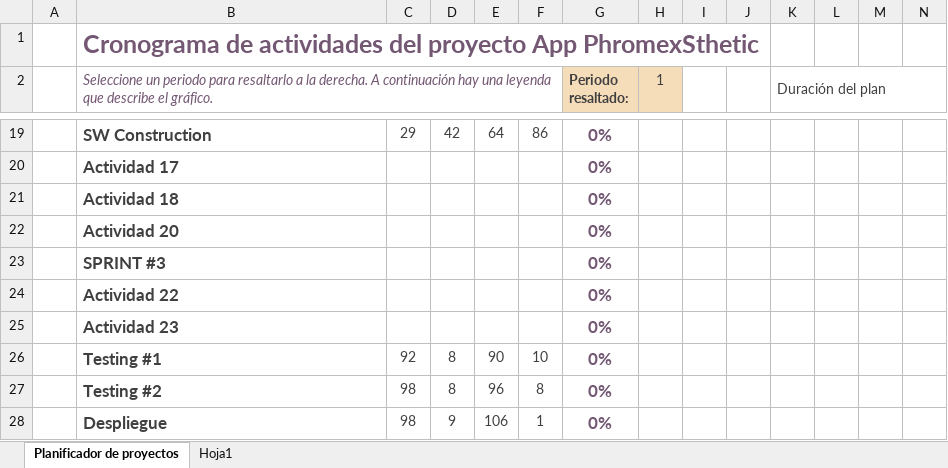
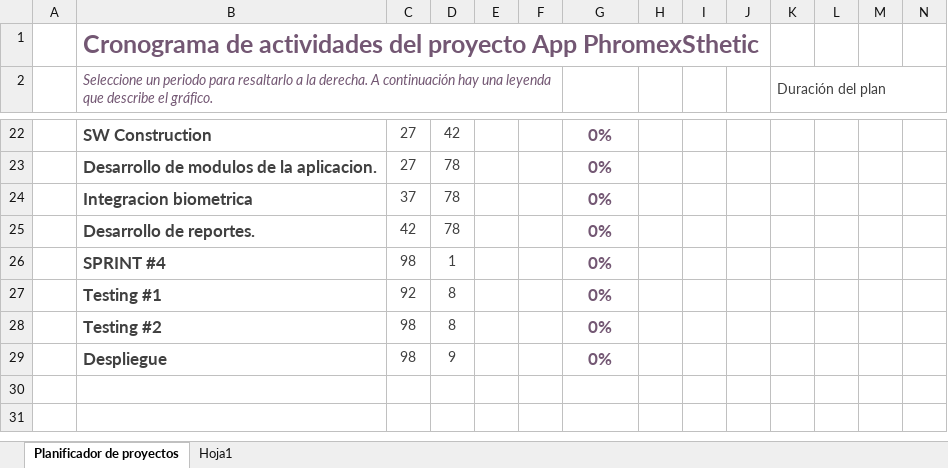
Before and after one commit to orlandoeo/App-PhromexEsthetics, an Excel workbook: FASE_I/Cronograma de Actividades.xlsx, sheet Planificador de proyectos, drawn as a sheet; only a part is shown, gaps mark what is left out; values as stored, in another font and other column widths than the file's, no borders; conditional formats not drawn; removed rows and columns are numbered as before the commit, all else as after; rows hold the shown columns only; the diff covers the shown part only; the diff names each change by its address in the sheet, - before the commit and + after, or states it on an @@ line.

Commit message:
Cronograma de actividades
descripción del cronograma de actividades

```diff
--- a/FASE_I/Cronograma de Actividades.xlsx (sheet Planificador de proyectos)
+++ b/FASE_I/Cronograma de Actividades.xlsx (sheet Planificador de proyectos)
@@ G2:H2 fill: #F6DDB9 → none, text colour: #404040 → #FFFFFF @@
-C22: 29
+C22: 27
-E22: 64
+E22: (empty)
-F22: 86
+F22: (empty)
-row 20:  | Actividad 17 |  |  |  |  | 0%
-row 21:  | Actividad 18 |  |  |  |  | 0%
-row 22:  | Actividad 20 |  |  |  |  | 0%
-row 23:  | SPRINT #3 |  |  |  |  | 0%
-row 24:  | Actividad 22 |  |  |  |  | 0%
-row 25:  | Actividad 23 |  |  |  |  | 0%
+row 23:  | Desarrollo de modulos de la aplicacion. | 27 | 78 |  |  | 0%
+row 24:  | Integracion biometrica | 37 | 78 |  |  | 0%
+row 25:  | Desarrollo de reportes. | 42 | 78 |  |  | 0%
+row 26:  | SPRINT #4 | 98 | 1 |  |  | 0%
-E27: 90
+E27: (empty)
-F27: 10
+F27: (empty)
-E28: 96
+E28: (empty)
-F28: 8
+F28: (empty)
-E29: 106
+E29: (empty)
-F29: 1
+F29: (empty)
```
Also changed, not shown: 9 added rows, 6 removed rows, 14 edited cells and cell formats elsewhere in this sheet, sheet Hoja1.
